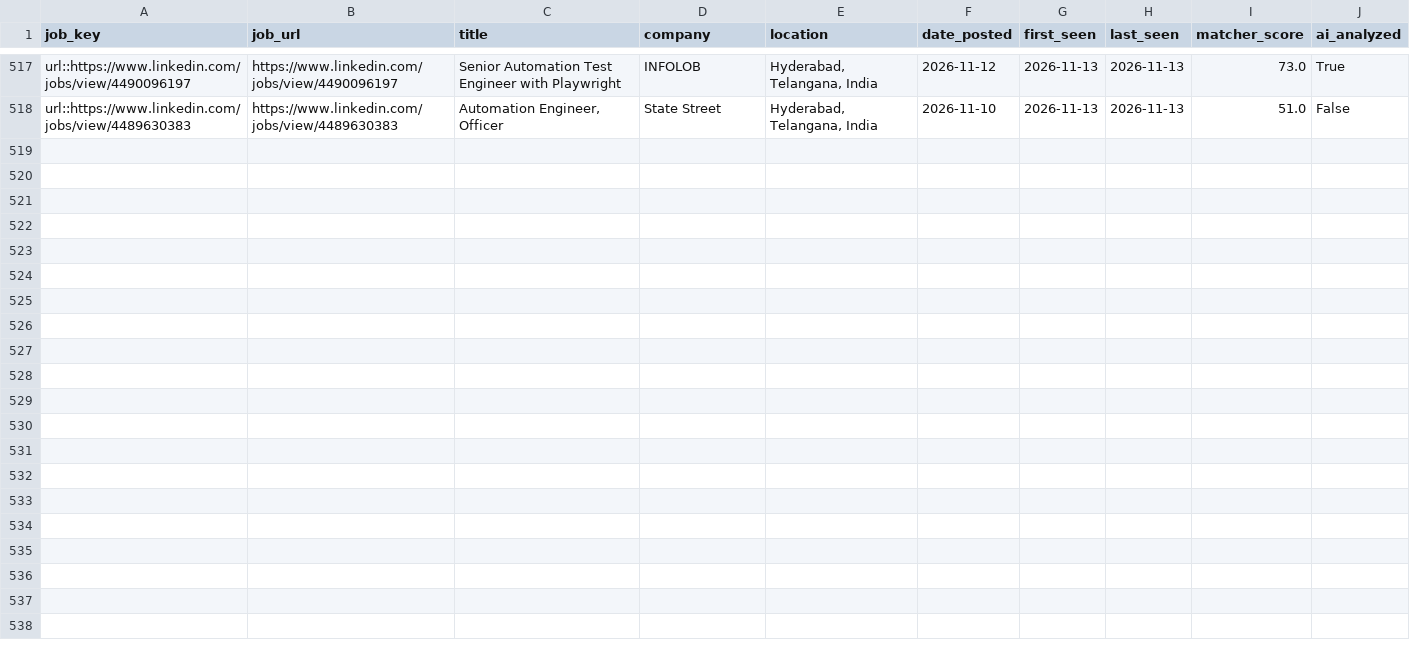
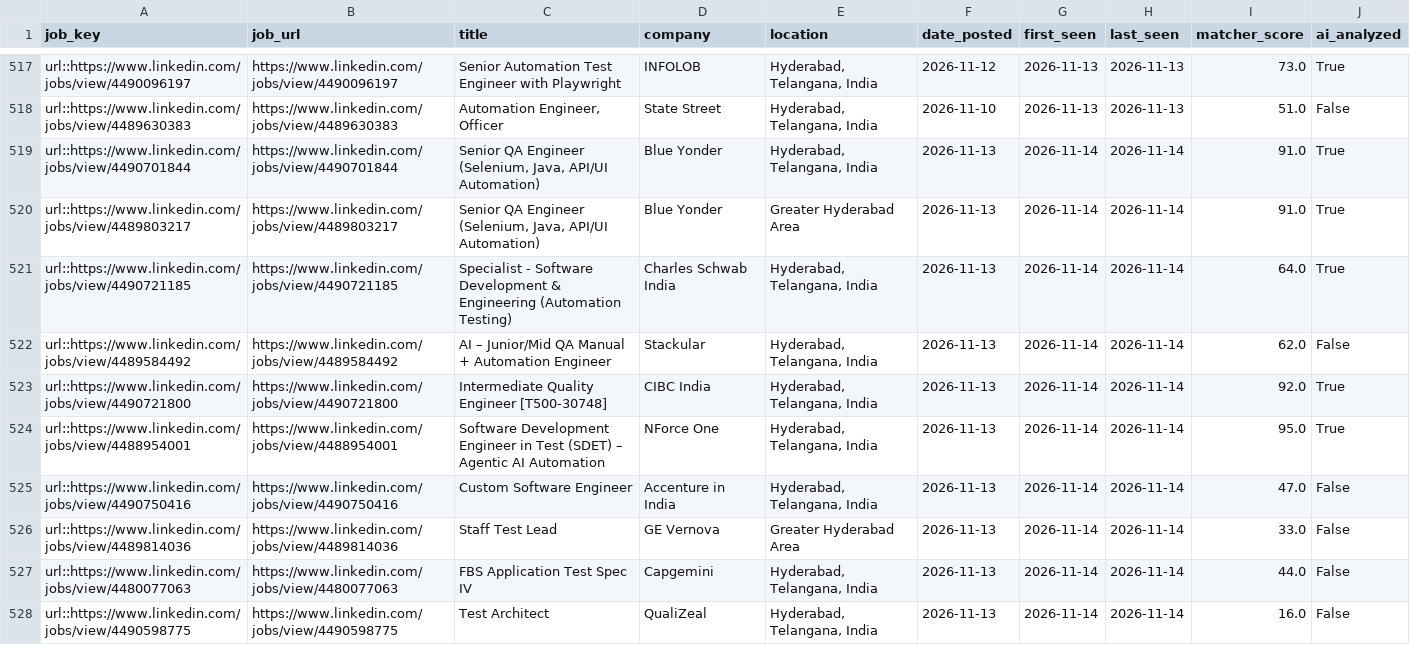
Before and after one commit to sivasinganapalli/job-agent, a CSV file: data/job_history.csv, drawn as a sheet; only a part is shown, gaps mark what is left out.

```diff
--- a/data/job_history.csv
+++ b/data/job_history.csv
@@ -518 +518,11 @@ url::https://www.linkedin.com/jobs/view/4490096197,https://www.linkedin.com/jobs
 url::https://www.linkedin.com/jobs/view/4489630383,https://www.linkedin.com/jobs/view/4489630383,"Automation Engineer, Officer",State Street,"Hyderabad, Telangana, India",2026-11-10,2026-11-13,2026-11-13,51.0,False
+url::https://www.linkedin.com/jobs/view/4490701844,https://www.linkedin.com/jobs/view/4490701844,"Senior QA Engineer (Selenium, Java, API/UI Automation)",Blue Yonder,"Hyderabad, Telangana, India",2026-11-13,2026-11-14,2026-11-14,91.0,True
+url::https://www.linkedin.com/jobs/view/4489803217,https://www.linkedin.com/jobs/view/4489803217,"Senior QA Engineer (Selenium, Java, API/UI Automation)",Blue Yonder,Greater Hyderabad Area,2026-11-13,2026-11-14,2026-11-14,91.0,True
+url::https://www.linkedin.com/jobs/view/4490721185,https://www.linkedin.com/jobs/view/4490721185,Specialist - Software Development & Engineering (Automation Testing),Charles Schwab India,"Hyderabad, Telangana, India",2026-11-13,2026-11-14,2026-11-14,64.0,True
+url::https://www.linkedin.com/jobs/view/4489584492,https://www.linkedin.com/jobs/view/4489584492,AI – Junior/Mid QA Manual + Automation Engineer,Stackular,"Hyderabad, Telangana, India",2026-11-13,2026-11-14,2026-11-14,62.0,False
+url::https://www.linkedin.com/jobs/view/4490721800,https://www.linkedin.com/jobs/view/4490721800,Intermediate Quality Engineer [T500-30748],CIBC India,"Hyderabad, Telangana, India",2026-11-13,2026-11-14,2026-11-14,92.0,True
+url::https://www.linkedin.com/jobs/view/4488954001,https://www.linkedin.com/jobs/view/4488954001,Software Development Engineer in Test (SDET) – Agentic AI Automation,NForce One,"Hyderabad, Telangana, India",2026-11-13,2026-11-14,2026-11-14,95.0,True
+url::https://www.linkedin.com/jobs/view/4490750416,https://www.linkedin.com/jobs/view/4490750416,Custom Software Engineer,Accenture in India,"Hyderabad, Telangana, India",2026-11-13,2026-11-14,2026-11-14,47.0,False
+url::https://www.linkedin.com/jobs/view/4489814036,https://www.linkedin.com/jobs/view/4489814036,Staff Test Lead,GE Vernova,Greater Hyderabad Area,2026-11-13,2026-11-14,2026-11-14,33.0,False
+url::https://www.linkedin.com/jobs/view/4480077063,https://www.linkedin.com/jobs/view/4480077063,FBS Application Test Spec IV,Capgemini,"Hyderabad, Telangana, India",2026-11-13,2026-11-14,2026-11-14,44.0,False
+url::https://www.linkedin.com/jobs/view/4490598775,https://www.linkedin.com/jobs/view/4490598775,Test Architect,QualiZeal,"Hyderabad, Telangana, India",2026-11-13,2026-11-14,2026-11-14,16.0,False
```
Also changed, not shown: 1 other file.
